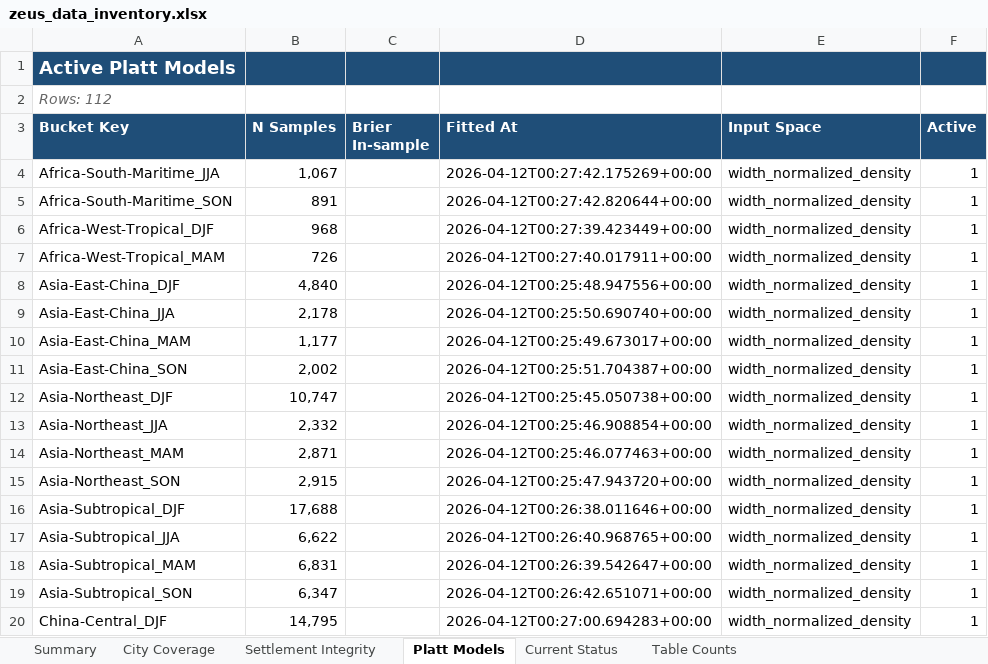
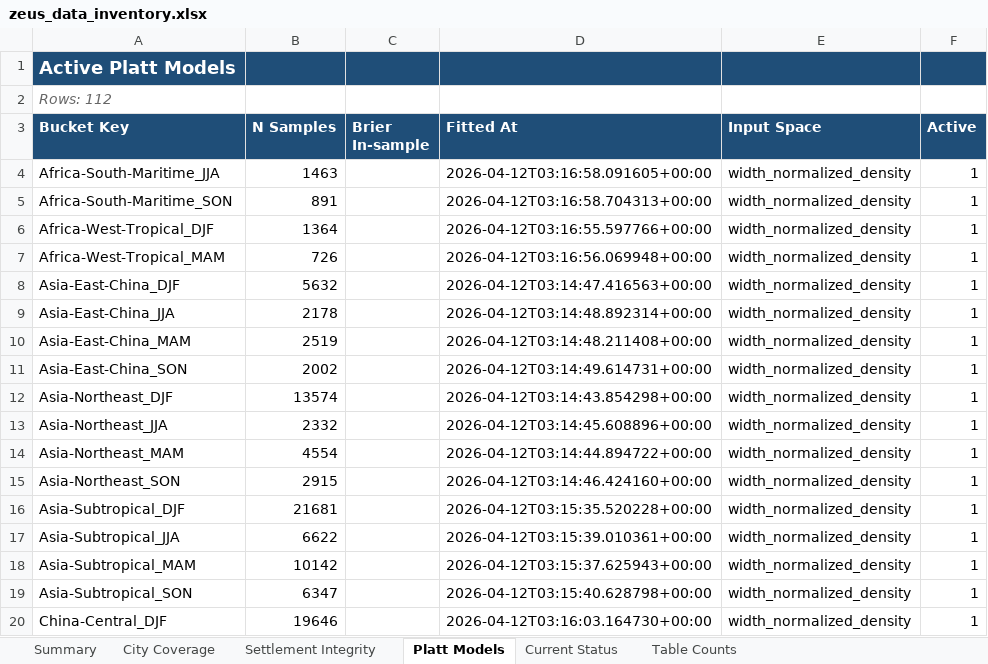
Before and after one commit to fitz-s/zeus, an Excel workbook: zeus_data_inventory.xlsx, sheet Platt Models, drawn as a sheet; only a part is shown; values as stored, in another font and other column widths than the file's, no borders; the diff covers the shown part only; the diff names each change by its address in the sheet, - before the commit and + after, or states it on an @@ line.

```diff
--- a/zeus_data_inventory.xlsx (sheet Platt Models)
+++ b/zeus_data_inventory.xlsx (sheet Platt Models)
-B4 (N Samples): 1,067
+B4 (N Samples): 1463
-D4 (Fitted At): 2026-04-12T00:27:42.175269+00:00
+D4 (Fitted At): 2026-04-12T03:16:58.091605+00:00
-D5 (Fitted At): 2026-04-12T00:27:42.820644+00:00
+D5 (Fitted At): 2026-04-12T03:16:58.704313+00:00
-B6 (N Samples): 968
+B6 (N Samples): 1364
-D6 (Fitted At): 2026-04-12T00:27:39.423449+00:00
+D6 (Fitted At): 2026-04-12T03:16:55.597766+00:00
-D7 (Fitted At): 2026-04-12T00:27:40.017911+00:00
+D7 (Fitted At): 2026-04-12T03:16:56.069948+00:00
-B8 (N Samples): 4,840
+B8 (N Samples): 5632
-D8 (Fitted At): 2026-04-12T00:25:48.947556+00:00
+D8 (Fitted At): 2026-04-12T03:14:47.416563+00:00
-B9 (N Samples): 2,178
+B9 (N Samples): 2178
-D9 (Fitted At): 2026-04-12T00:25:50.690740+00:00
+D9 (Fitted At): 2026-04-12T03:14:48.892314+00:00
-B10 (N Samples): 1,177
+B10 (N Samples): 2519
-D10 (Fitted At): 2026-04-12T00:25:49.673017+00:00
+D10 (Fitted At): 2026-04-12T03:14:48.211408+00:00
-B11 (N Samples): 2,002
+B11 (N Samples): 2002
-D11 (Fitted At): 2026-04-12T00:25:51.704387+00:00
+D11 (Fitted At): 2026-04-12T03:14:49.614731+00:00
-B12 (N Samples): 10,747
+B12 (N Samples): 13574
-D12 (Fitted At): 2026-04-12T00:25:45.050738+00:00
+D12 (Fitted At): 2026-04-12T03:14:43.854298+00:00
-B13 (N Samples): 2,332
+B13 (N Samples): 2332
-D13 (Fitted At): 2026-04-12T00:25:46.908854+00:00
+D13 (Fitted At): 2026-04-12T03:14:45.608896+00:00
-B14 (N Samples): 2,871
+B14 (N Samples): 4554
-D14 (Fitted At): 2026-04-12T00:25:46.077463+00:00
+D14 (Fitted At): 2026-04-12T03:14:44.894722+00:00
-B15 (N Samples): 2,915
+B15 (N Samples): 2915
-D15 (Fitted At): 2026-04-12T00:25:47.943720+00:00
+D15 (Fitted At): 2026-04-12T03:14:46.424160+00:00
-B16 (N Samples): 17,688
+B16 (N Samples): 21681
-D16 (Fitted At): 2026-04-12T00:26:38.011646+00:00
+D16 (Fitted At): 2026-04-12T03:15:35.520228+00:00
-B17 (N Samples): 6,622
+B17 (N Samples): 6622
-D17 (Fitted At): 2026-04-12T00:26:40.968765+00:00
+D17 (Fitted At): 2026-04-12T03:15:39.010361+00:00
-B18 (N Samples): 6,831
+B18 (N Samples): 10142
-D18 (Fitted At): 2026-04-12T00:26:39.542647+00:00
+D18 (Fitted At): 2026-04-12T03:15:37.625943+00:00
-B19 (N Samples): 6,347
+B19 (N Samples): 6347
-D19 (Fitted At): 2026-04-12T00:26:42.651071+00:00
+D19 (Fitted At): 2026-04-12T03:15:40.628798+00:00
-B20 (N Samples): 14,795
+B20 (N Samples): 19646
-D20 (Fitted At): 2026-04-12T00:27:00.694283+00:00
+D20 (Fitted At): 2026-04-12T03:16:03.164730+00:00
```
Also changed, not shown: 188 edited cells elsewhere in this sheet, sheet City Coverage, sheet Table Counts, sheet Summary, sheet Current Status, sheet Settlement Integrity, 31 other files.
